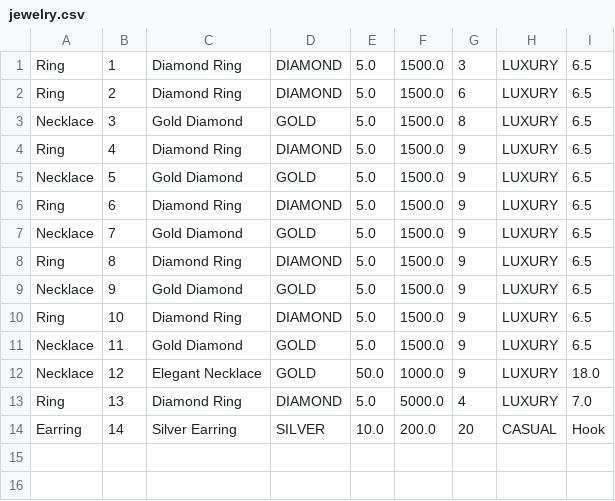
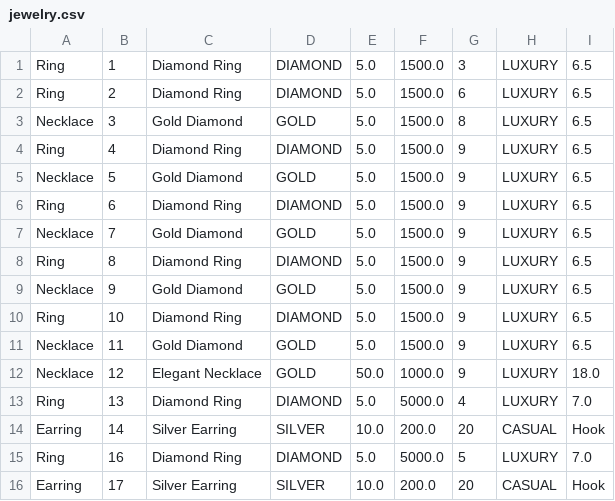
Before and after one commit to deboraamartinez/doa_jewelry, a CSV file: data/jewelry.csv, drawn as a sheet.

```diff
--- a/data/jewelry.csv
+++ b/data/jewelry.csv
@@ -14 +14,3 @@ Ring,13,Diamond Ring,DIAMOND,5.0,5000.0,4,LUXURY,7.0
 Earring,14,Silver Earring,SILVER,10.0,200.0,20,CASUAL,Hook
+Ring,16,Diamond Ring,DIAMOND,5.0,5000.0,5,LUXURY,7.0
+Earring,17,Silver Earring,SILVER,10.0,200.0,20,CASUAL,Hook
```
Also changed, not shown: 35 other files.
